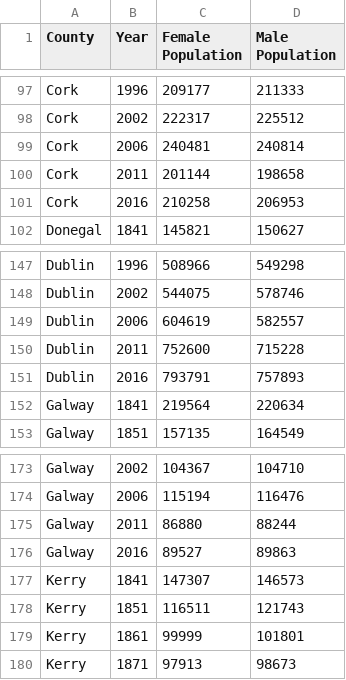
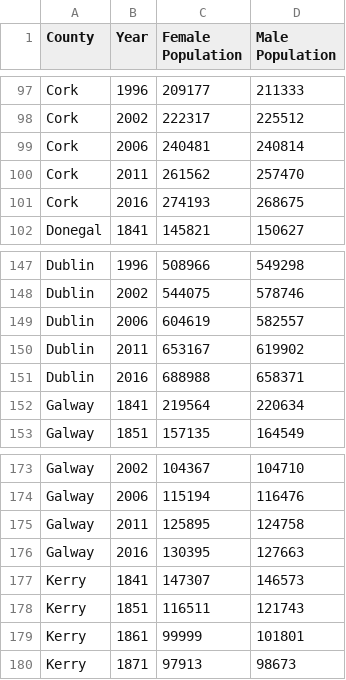
Before and after one commit to Gailenstorm/CA-660, a CSV file: data/processed/population.csv, drawn as a sheet; only a part is shown, gaps mark what is left out.

```diff
--- a/data/processed/population.csv
+++ b/data/processed/population.csv
@@ -99,4 +99,4 @@
 "Cork","2006","240481","240814"
-"Cork","2011","201144","198658"
-"Cork","2016","210258","206953"
+"Cork","2011","261562","257470"
+"Cork","2016","274193","268675"
 "Donegal","1841","145821","150627"
@@ -149,4 +149,4 @@
 "Dublin","2006","604619","582557"
-"Dublin","2011","752600","715228"
-"Dublin","2016","793791","757893"
+"Dublin","2011","653167","619902"
+"Dublin","2016","688988","658371"
 "Galway","1841","219564","220634"
@@ -174,4 +174,4 @@
 "Galway","2006","115194","116476"
-"Galway","2011","86880","88244"
-"Galway","2016","89527","89863"
+"Galway","2011","125895","124758"
+"Galway","2016","130395","127663"
 "Kerry","1841","147307","146573"
```
Also changed, not shown: data/processed/construction_employment.csv, data/processed/interpolated_population.csv, 46 other files.
